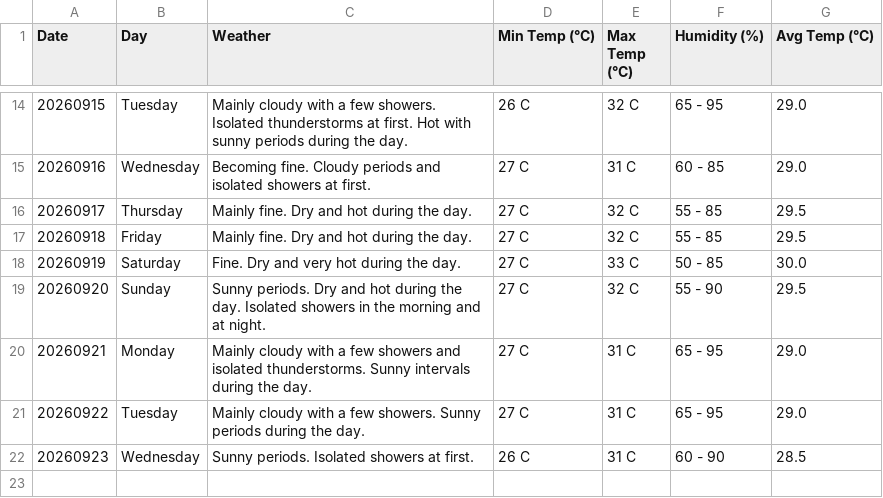
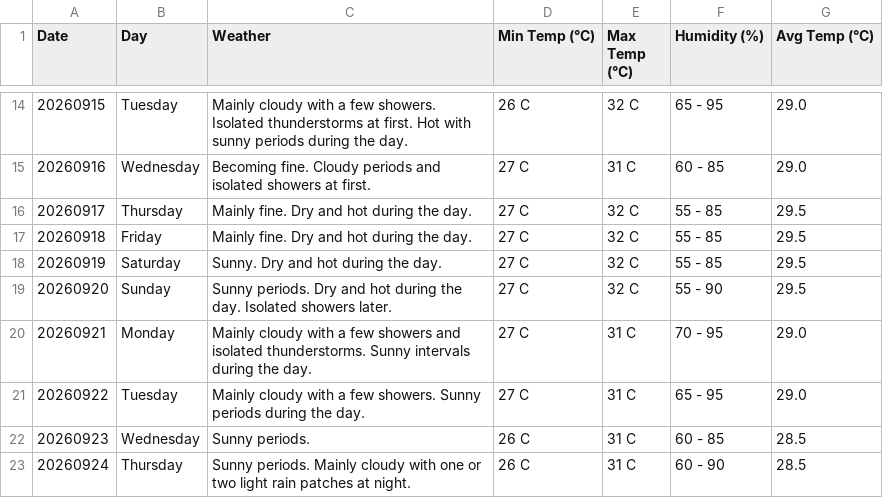
Before and after one commit to claymorewatchout-ops/weather-crawler, a CSV file: weather_forecast.csv, drawn as a sheet; only a part is shown, gaps mark what is left out.

```diff
--- a/weather_forecast.csv
+++ b/weather_forecast.csv
@@ -17,6 +17,7 @@ Date,Day,Weather,Min Temp (°C),Max Temp (°C),Humidity (%),Avg Temp (°C)
 20260918,Friday,Mainly fine. Dry and hot during the day.,27 C,32 C,55 - 85,29.5
-20260919,Saturday,Fine. Dry and very hot during the day.,27 C,33 C,50 - 85,30.0
-20260920,Sunday,Sunny periods. Dry and hot during the day. Isolated showers in the morning and at night.,27 C,32 C,55 - 90,29.5
-20260921,Monday,Mainly cloudy with a few showers and isolated thunderstorms. Sunny intervals during the day.,27 C,31 C,65 - 95,29.0
+20260919,Saturday,Sunny. Dry and hot during the day.,27 C,32 C,55 - 85,29.5
+20260920,Sunday,Sunny periods. Dry and hot during the day. Isolated showers later.,27 C,32 C,55 - 90,29.5
+20260921,Monday,Mainly cloudy with a few showers and isolated thunderstorms. Sunny intervals during the day.,27 C,31 C,70 - 95,29.0
 20260922,Tuesday,Mainly cloudy with a few showers. Sunny periods during the day.,27 C,31 C,65 - 95,29.0
-20260923,Wednesday,Sunny periods. Isolated showers at first.,26 C,31 C,60 - 90,28.5
+20260923,Wednesday,Sunny periods.,26 C,31 C,60 - 85,28.5
+20260924,Thursday,Sunny periods. Mainly cloudy with one or two light rain patches at night.,26 C,31 C,60 - 90,28.5
```
